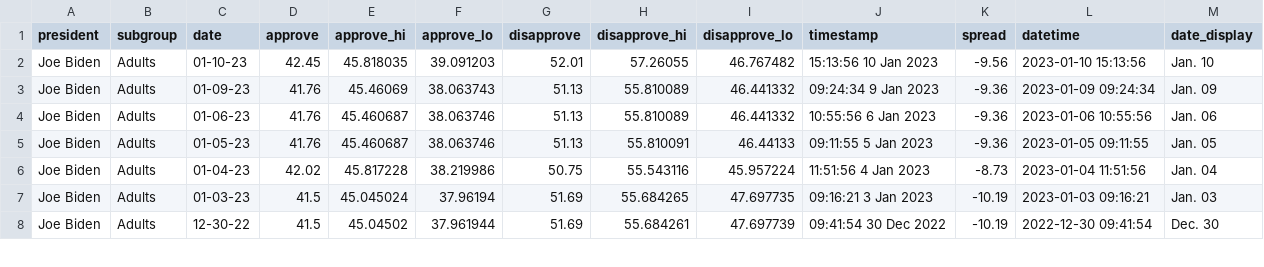
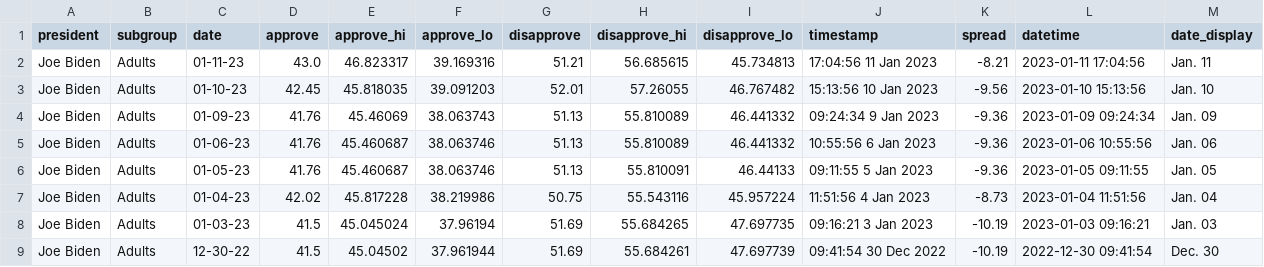
Before and after one commit to gridviz/biden-polls, a CSV file: data/processed/biden_approval_trend_538_adults.csv, drawn as a sheet; only a part is shown; the diff names each change by its address in the sheet, - before the commit and + after, or states it on an @@ line.

```diff
--- a/data/processed/biden_approval_trend_538_adults.csv
+++ b/data/processed/biden_approval_trend_538_adults.csv
+row 2: Joe Biden | Adults | 01-11-23 | 43.0 | 46.823317 | 39.169316 | 51.21 | 56.685615 | 45.734813 | 17:04:56 11 Jan 2023 | -8.21 | 2023-01-11 17:04:56 | Jan. 11
```
Also changed, not shown: data/processed/biden_approval_trend_538_all_polls.csv, data/processed/biden_approval_trend_538_latest_adults.csv, 3 other files.
